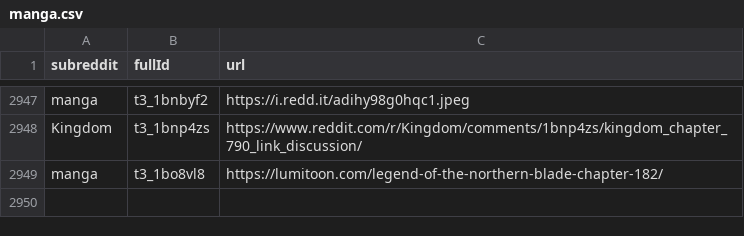
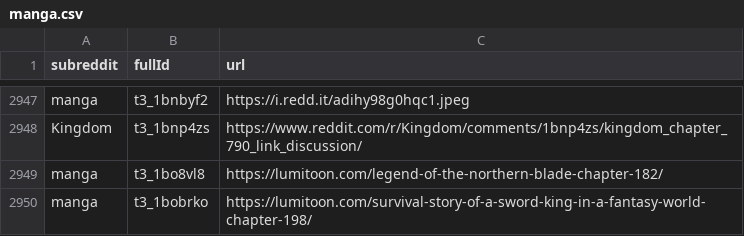
Before and after one commit to dli-invest/finreddit, a CSV file: internal/manga.csv, drawn as a sheet; only a part is shown, gaps mark what is left out.

```diff
--- a/internal/manga.csv
+++ b/internal/manga.csv
@@ -2949 +2949,2 @@ Kingdom,t3_1bnp4zs,https://www.reddit.com/r/Kingdom/comments/1bnp4zs/kingdom_cha
 manga,t3_1bo8vl8,https://lumitoon.com/legend-of-the-northern-blade-chapter-182/
+manga,t3_1bobrko,https://lumitoon.com/survival-story-of-a-sword-king-in-a-fantasy-world-chapter-198/
```
